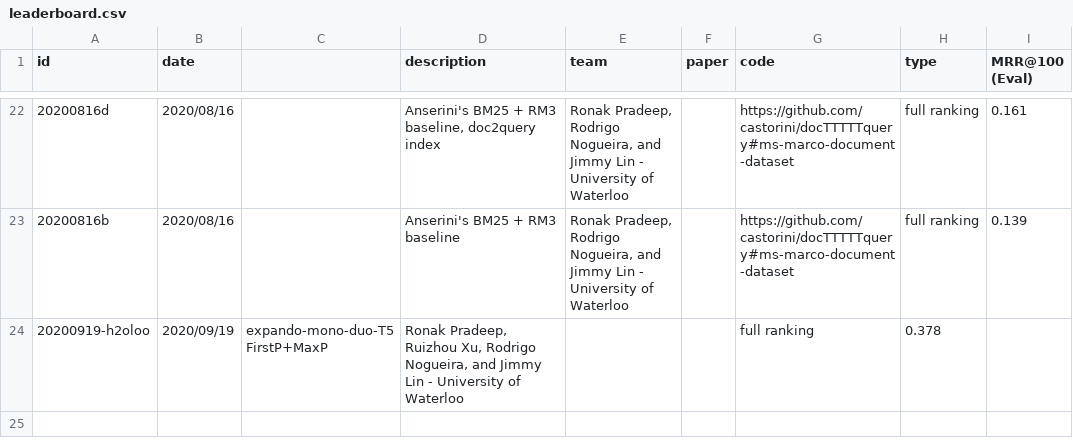
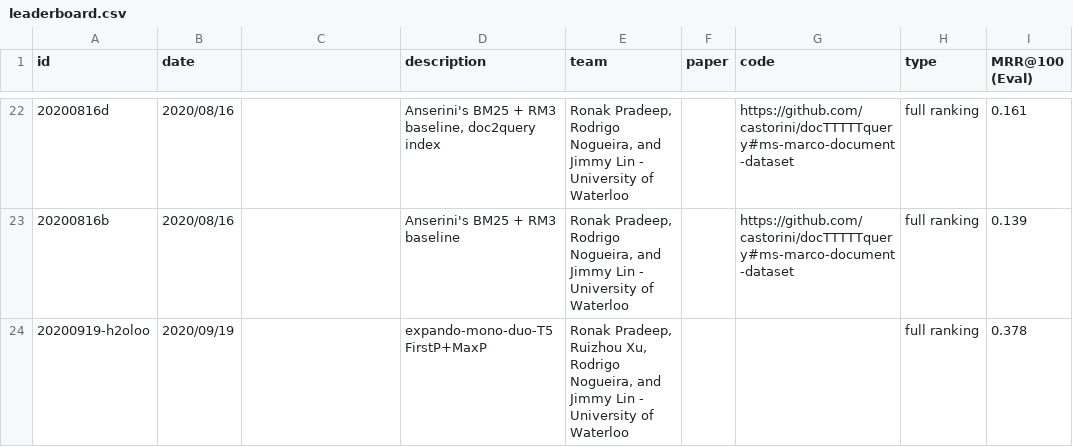
Before and after one commit to lintool/MSMARCO-Document-Ranking-Archive, a CSV file: leaderboard/leaderboard.csv, drawn as a sheet; only a part is shown, gaps mark what is left out; the diff names each change by its address in the sheet, - before the commit and + after, or states it on an @@ line.

Commit message:
Update leaderboard.csv

```diff
--- a/leaderboard/leaderboard.csv
+++ b/leaderboard/leaderboard.csv
-C24: expando-mono-duo-T5 FirstP+MaxP
+C24: (empty)
-D24 (description): Ronak Pradeep, Ruizhou Xu, Rodrigo Nogueira, and Jimmy Lin - University of Waterloo
+D24 (description): expando-mono-duo-T5 FirstP+MaxP
-E24 (team): (empty)
+E24 (team): Ronak Pradeep, Ruizhou Xu, Rodrigo Nogueira, and Jimmy Lin - University of Waterloo
-G24 (code): full ranking
+G24 (code): (empty)
-H24 (type): 0.378
+H24 (type): full ranking
-I24 (MRR@100 (Eval)): (empty)
+I24 (MRR@100 (Eval)): 0.378
```
